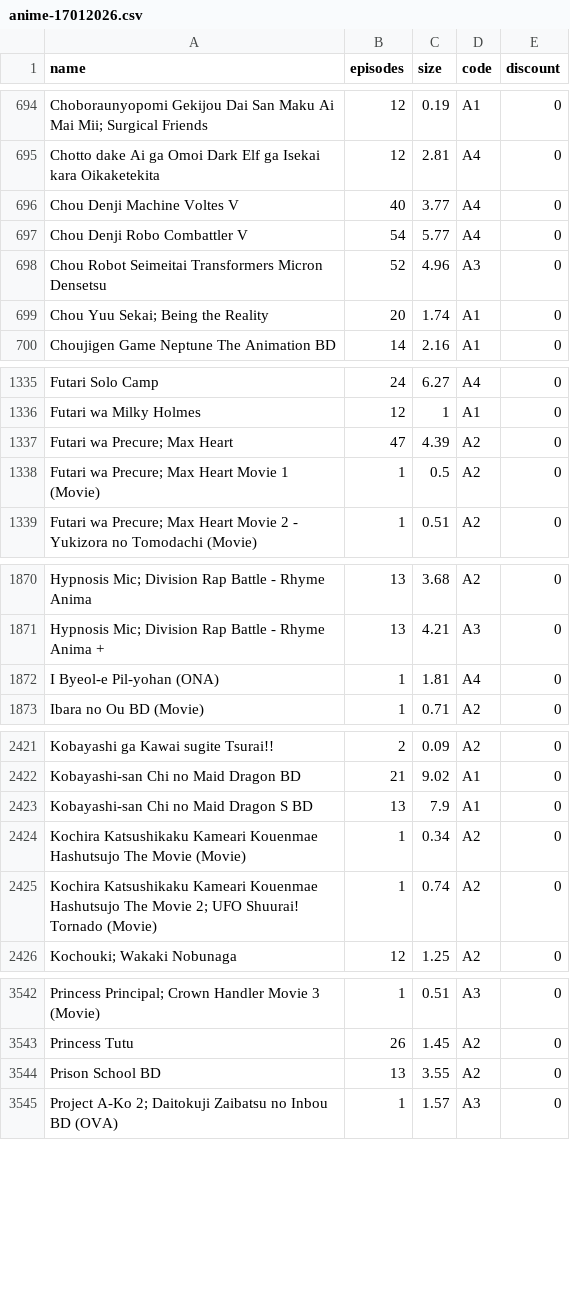
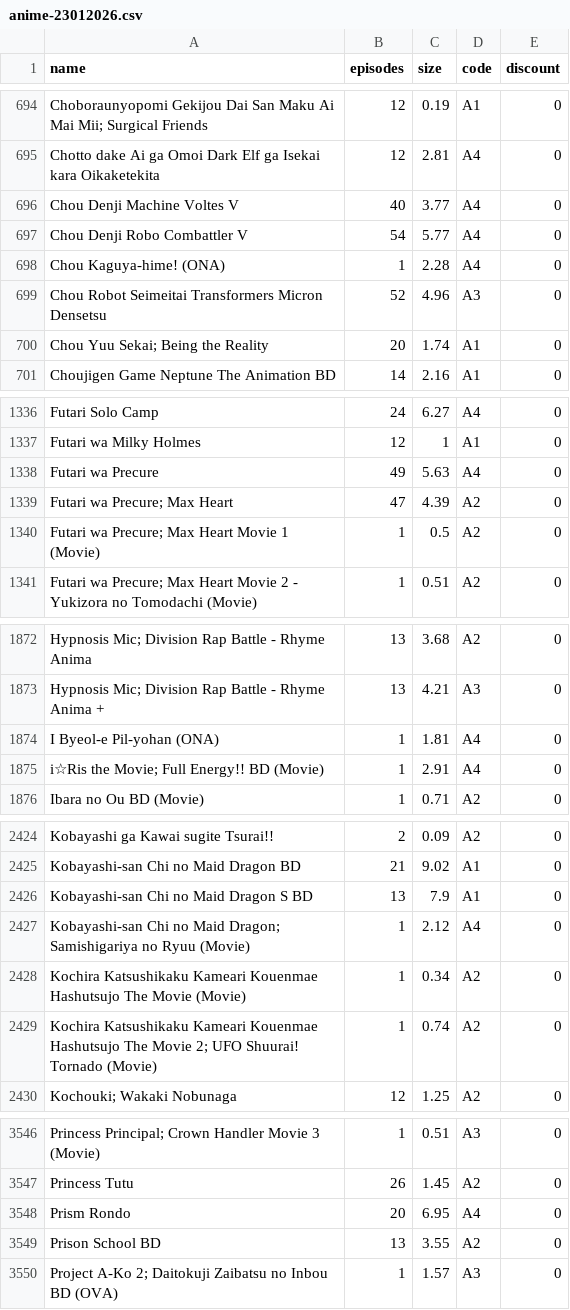
Before and after one commit to Tofan02/anime_store, a CSV file: data/anime-23012026.csv (was data/anime-17012026.csv), drawn as a sheet; only a part is shown, gaps mark what is left out; the diff covers the shown part only; the diff names each change by its address in the sheet, - before the commit and + after, or states it on an @@ line.

Commit message:
Update Anime Baru

```diff
--- a/data/anime-17012026.csv
+++ b/data/anime-23012026.csv
+row 698: Chou Kaguya-hime! (ONA) | 1 | 2.28 | A4 | 0
+row 1338: Futari wa Precure | 49 | 5.63 | A4 | 0
+row 1875: i☆Ris the Movie; Full Energy!! BD (Movie) | 1 | 2.91 | A4 | 0
+row 2427: Kobayashi-san Chi no Maid Dragon; Samishigariya no Ryuu (Movie) | 1 | 2.12 | A4 | 0
+row 3548: Prism Rondo | 20 | 6.95 | A4 | 0
```
Also changed, not shown: 1 added row and 14 edited cells elsewhere in this file, 1 other file.
